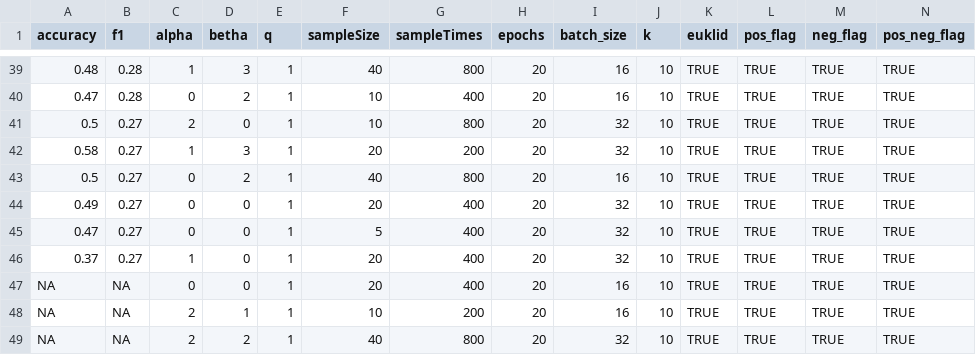
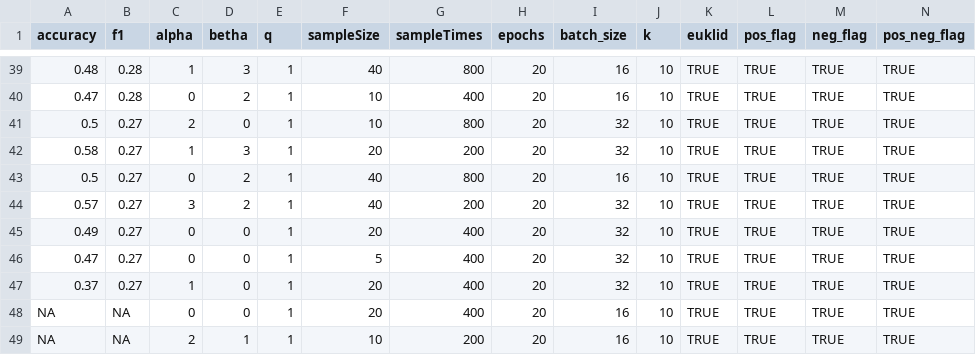
Before and after one commit to ThioRedoxin/Uploader, a CSV file: summary.csv, drawn as a sheet; only a part is shown, gaps mark what is left out; the shorter side is filled out with more unchanged rows; rows hold the shown columns only; the diff names each change by its address in the sheet, - before the commit and + after, or states it on an @@ line.

Commit message:
new update

```diff
--- a/summary.csv
+++ b/summary.csv
+row 44: 0.57 | 0.27 | 3 | 2 | 1 | 40 | 200 | 20 | 32 | 10 | TRUE | TRUE | TRUE | TRUE
```
